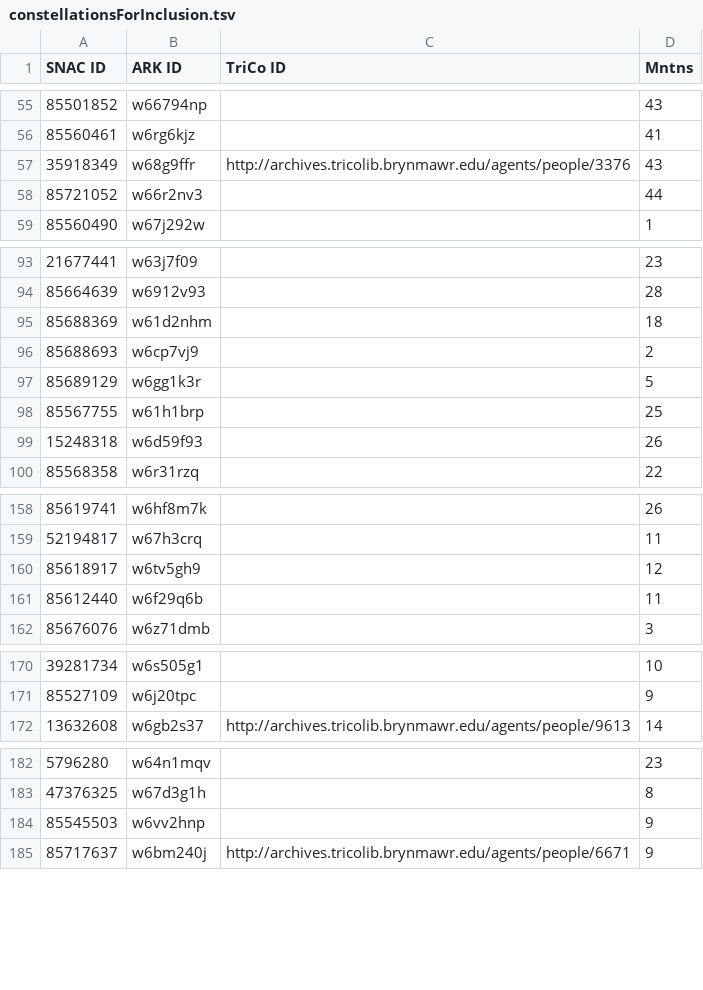
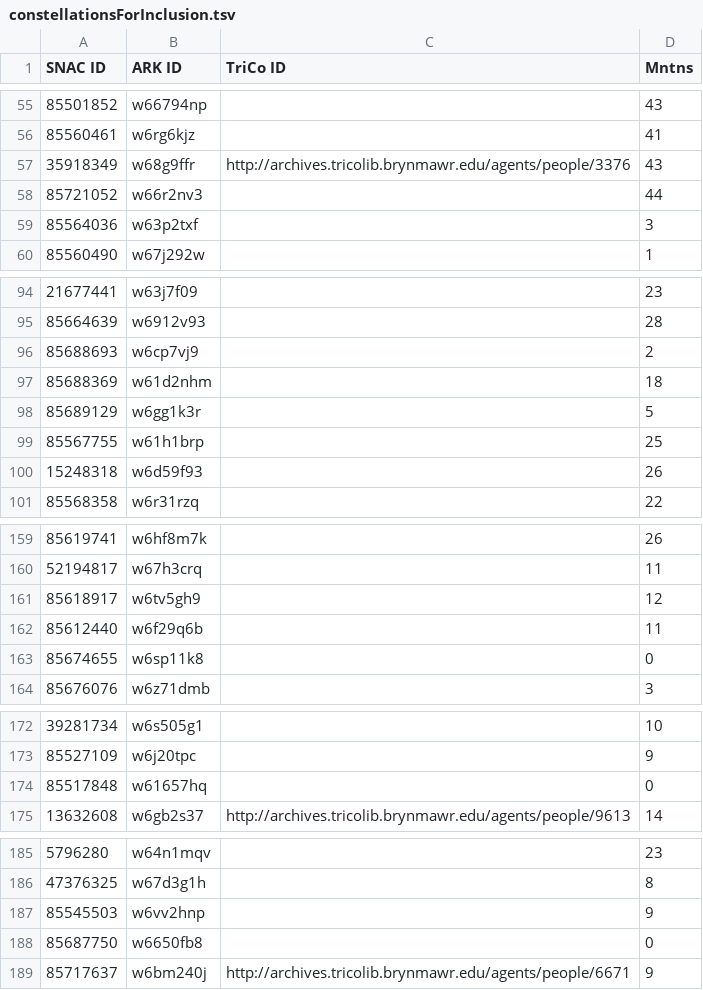
Before and after one commit to swat-ds/friendly-networks, a TSV file: src/assets/data/constellationsForInclusion.tsv, drawn as a sheet; only a part is shown, gaps mark what is left out; the diff names each change by its address in the sheet, - before the commit and + after, or states it on an @@ line.

Commit message:
update constellationsForInclusion.tsv

```diff
--- a/src/assets/data/constellationsForInclusion.tsv
+++ b/src/assets/data/constellationsForInclusion.tsv
+row 59: 85564036 | w63p2txf |  | 3
+row 163: 85674655 | w6sp11k8 |  | 0
+row 174: 85517848 | w61657hq |  | 0
+row 188: 85687750 | w6650fb8 |  | 0
```
Also changed, not shown: 3 other files.
